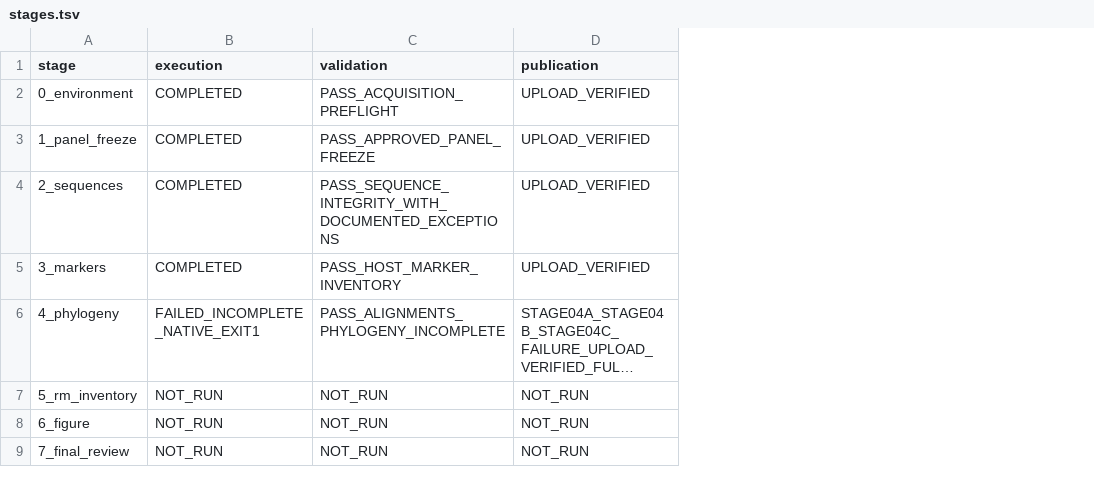
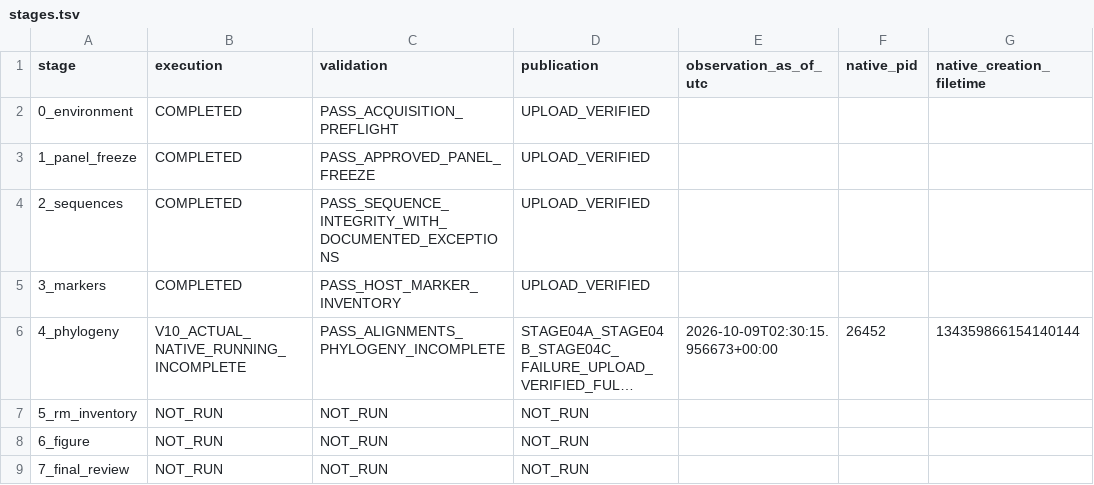
Before and after one commit to serg-alexv/lab-rm-phylogenomics-196, a TSV file: status/stages.tsv, drawn as a sheet; long unchanged cells end in …; the diff names each change by its address in the sheet, - before the commit and + after, or states it on an @@ line.

Commit message:
Record actual isolated V10 native process measurements; scientific validation pending

```diff
--- a/status/stages.tsv
+++ b/status/stages.tsv
+column E (observation_as_of_utc), row 6: 2026-10-09T02:30:15.956673+00:00
+column F (native_pid), row 6: 26452
+column G (native_creation_filetime), row 6: 134359866154140144
-B6 (execution): FAILED_INCOMPLETE_NATIVE_EXIT1
+B6 (execution): V10_ACTUAL_NATIVE_RUNNING_INCOMPLETE
```
Also changed, not shown: 3 other files.
